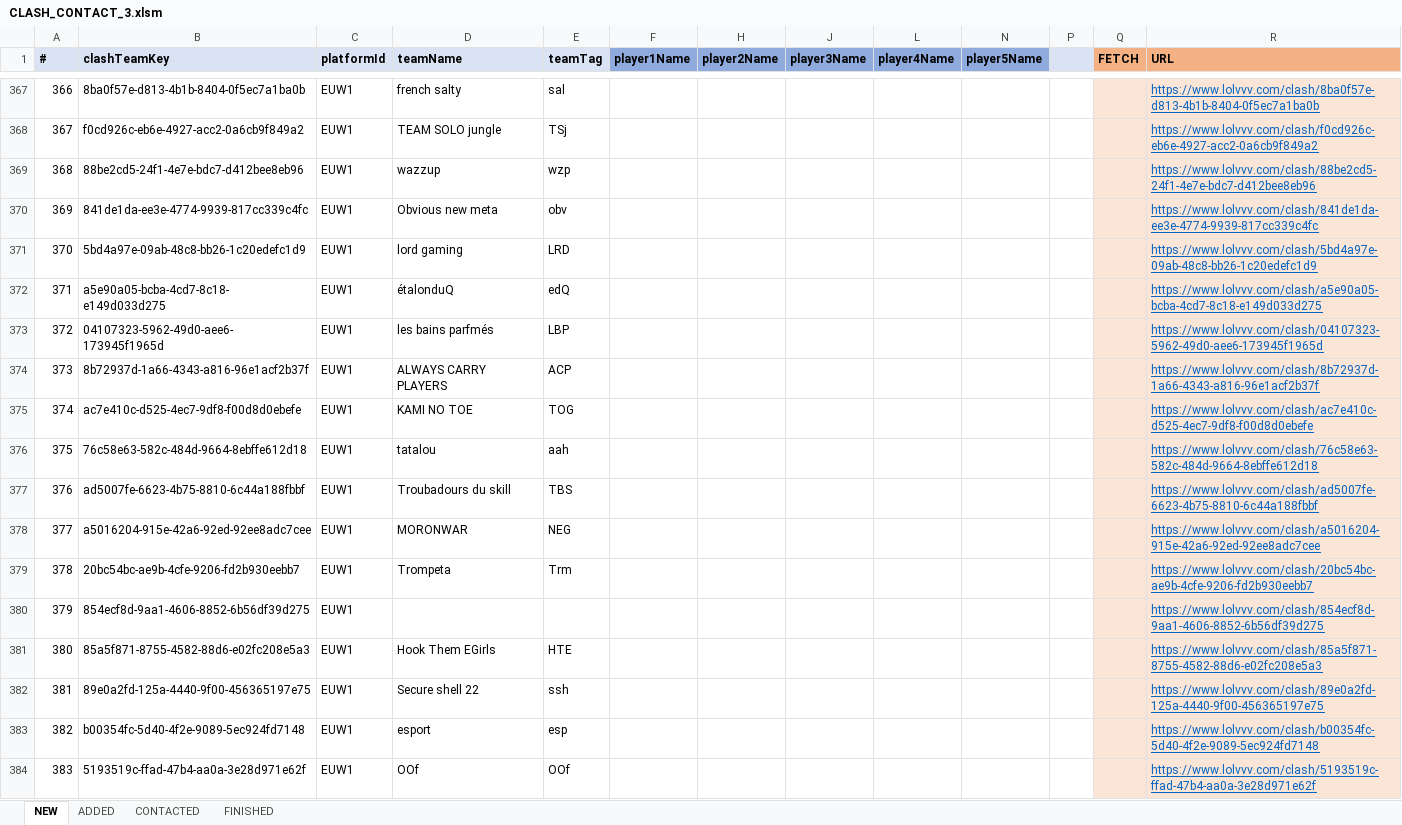
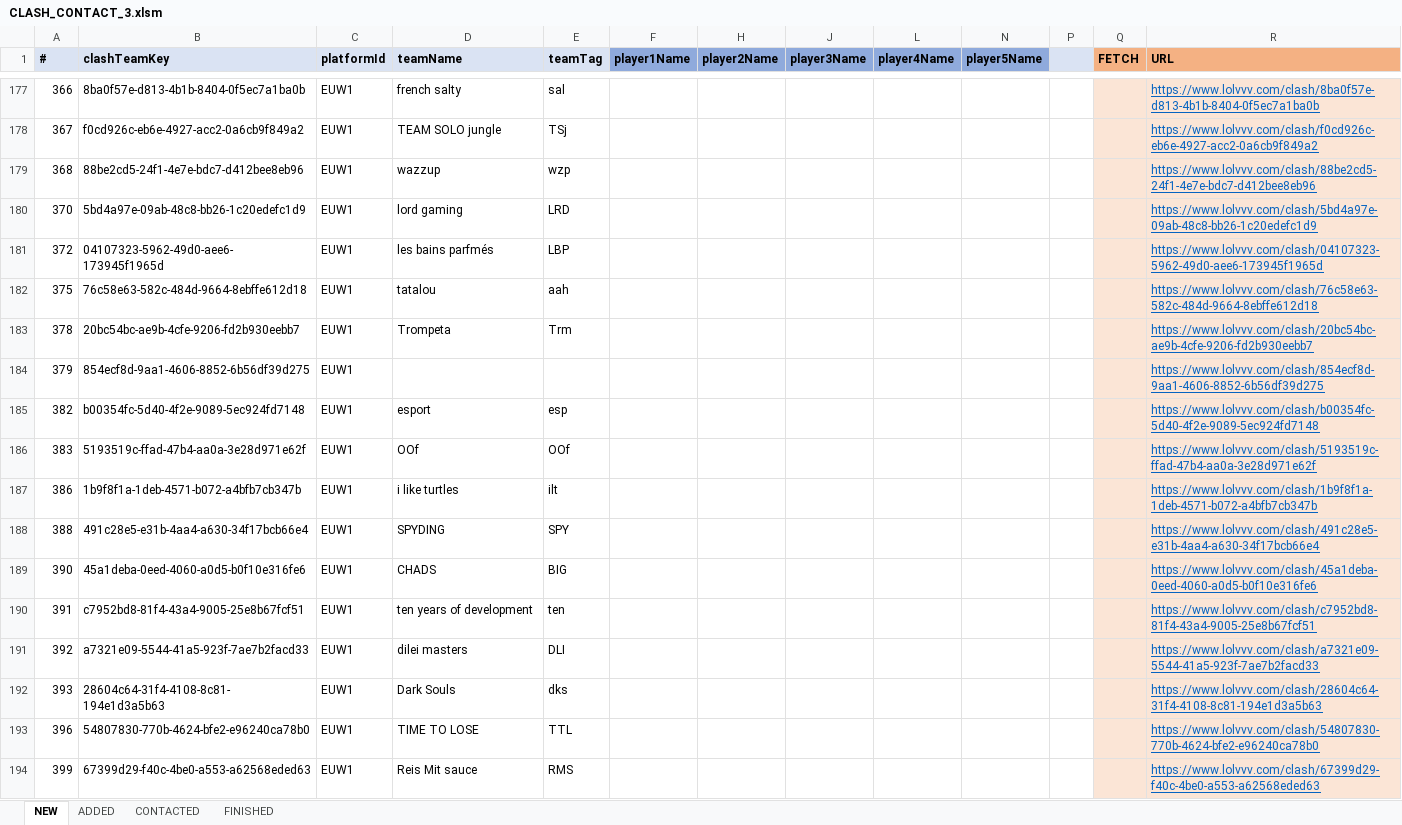
Before and after one commit to hk86/lolvvv-assets, an Excel workbook: private/CLASH_CONTACT_3.xlsm, sheet NEW, drawn as a sheet; only a part is shown, gaps mark what is left out; the shorter side is filled out with more unchanged rows; values as stored, in another font and other column widths than the file's, no borders; conditional formats not drawn; the diff covers the shown part only; the diff names each change by its address in the sheet, - before the commit and + after, or states it on an @@ line.

Commit message:
Clash Contact Excel fixed

```diff
--- a/private/CLASH_CONTACT_3.xlsm (sheet NEW)
+++ b/private/CLASH_CONTACT_3.xlsm (sheet NEW)
-row 370: 369 | 841de1da-ee3e-4774-9939-817cc339c4fc | EUW1 | Obvious new meta | obv |  |  |  |  |  |  |  | https://www.lolvvv.com/clash/841de1da-ee3e-4774-9939-817cc339c4fc
-row 372: 371 | a5e90a05-bcba-4cd7-8c18-e149d033d275 | EUW1 | étalonduQ | edQ |  |  |  |  |  |  |  | https://www.lolvvv.com/clash/a5e90a05-bcba-4cd7-8c18-e149d033d275
-row 374: 373 | 8b72937d-1a66-4343-a816-96e1acf2b37f | EUW1 | ALWAYS CARRY PLAYERS | ACP |  |  |  |  |  |  |  | https://www.lolvvv.com/clash/8b72937d-1a66-4343-a816-96e1acf2b37f
-row 375: 374 | ac7e410c-d525-4ec7-9df8-f00d8d0ebefe | EUW1 | KAMI NO TOE | TOG |  |  |  |  |  |  |  | https://www.lolvvv.com/clash/ac7e410c-d525-4ec7-9df8-f00d8d0ebefe
-row 377: 376 | ad5007fe-6623-4b75-8810-6c44a188fbbf | EUW1 | Troubadours du skill | TBS |  |  |  |  |  |  |  | https://www.lolvvv.com/clash/ad5007fe-6623-4b75-8810-6c44a188fbbf
-row 378: 377 | a5016204-915e-42a6-92ed-92ee8adc7cee | EUW1 | MORONWAR | NEG |  |  |  |  |  |  |  | https://www.lolvvv.com/clash/a5016204-915e-42a6-92ed-92ee8adc7cee
-row 381: 380 | 85a5f871-8755-4582-88d6-e02fc208e5a3 | EUW1 | Hook Them EGirls | HTE |  |  |  |  |  |  |  | https://www.lolvvv.com/clash/85a5f871-8755-4582-88d6-e02fc208e5a3
-row 382: 381 | 89e0a2fd-125a-4440-9f00-456365197e75 | EUW1 | Secure shell 22 | ssh |  |  |  |  |  |  |  | https://www.lolvvv.com/clash/89e0a2fd-125a-4440-9f00-456365197e75
```
Also changed, not shown: 243 removed rows elsewhere in this sheet, formulas that keep their value, hidden cells.
